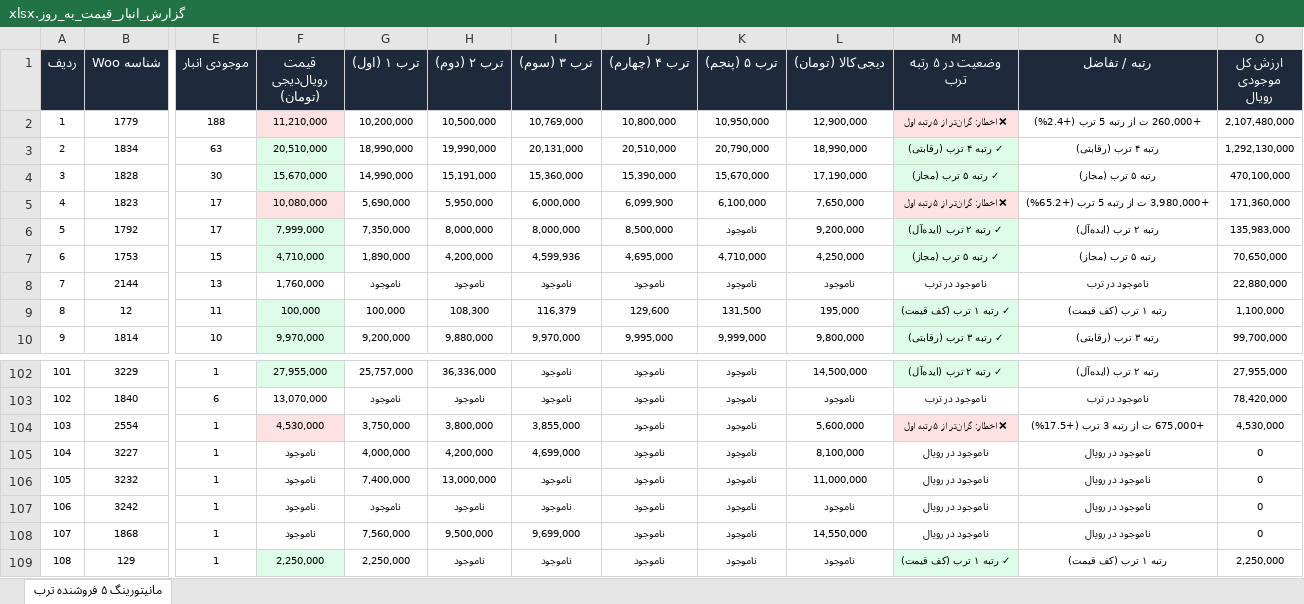
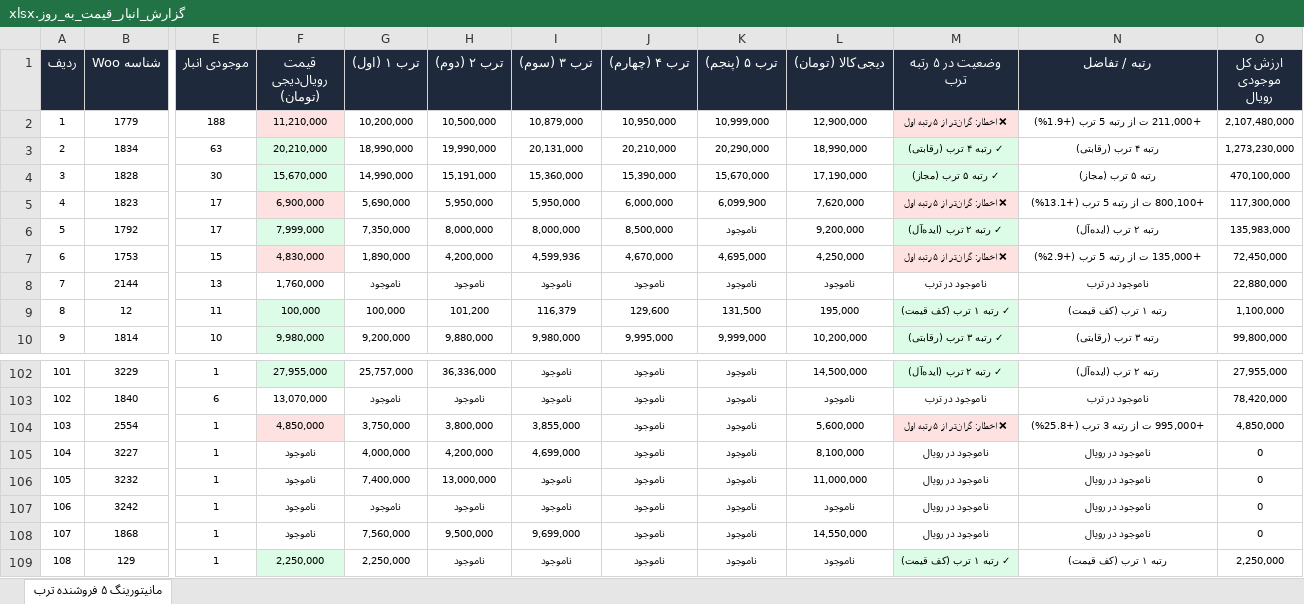
Before and after one commit to pouria-maleki/price-monitor, an Excel workbook: data/گزارش_انبار_قیمت_به_روز.xlsx, sheet مانیتورینگ ۵ فروشنده ترب, drawn as a sheet; only a part is shown, gaps mark what is left out; values as stored, in another font and other column widths than the file's, no borders; the diff covers the shown part only; the diff names each change by its address in the sheet, - before the commit and + after, or states it on an @@ line.

```diff
--- a/data/گزارش_انبار_قیمت_به_روز.xlsx (sheet مانیتورینگ ۵ فروشنده ترب)
+++ b/data/گزارش_انبار_قیمت_به_روز.xlsx (sheet مانیتورینگ ۵ فروشنده ترب)
-I2 (ترب ۳ (سوم)): 10,769,000
+I2 (ترب ۳ (سوم)): 10,879,000
-J2 (ترب ۴ (چهارم)): 10,800,000
+J2 (ترب ۴ (چهارم)): 10,950,000
-K2 (ترب ۵ (پنجم)): 10,950,000
+K2 (ترب ۵ (پنجم)): 10,999,000
-N2 (رتبه / تفاضل): +260,000 ت از رتبه 5 ترب (+2.4%)
+N2 (رتبه / تفاضل): +211,000 ت از رتبه 5 ترب (+1.9%)
-F3 (قیمت رویال‌دیجی (تومان)): 20,510,000
+F3 (قیمت رویال‌دیجی (تومان)): 20,210,000
-J3 (ترب ۴ (چهارم)): 20,510,000
+J3 (ترب ۴ (چهارم)): 20,210,000
-K3 (ترب ۵ (پنجم)): 20,790,000
+K3 (ترب ۵ (پنجم)): 20,290,000
-O3 (ارزش کل موجودی رویال): 1,292,130,000
+O3 (ارزش کل موجودی رویال): 1,273,230,000
-F5 (قیمت رویال‌دیجی (تومان)): 10,080,000
+F5 (قیمت رویال‌دیجی (تومان)): 6,900,000
-I5 (ترب ۳ (سوم)): 6,000,000
+I5 (ترب ۳ (سوم)): 5,950,000
-J5 (ترب ۴ (چهارم)): 6,099,900
+J5 (ترب ۴ (چهارم)): 6,000,000
-K5 (ترب ۵ (پنجم)): 6,100,000
+K5 (ترب ۵ (پنجم)): 6,099,900
-L5 (دیجی‌کالا (تومان)): 7,650,000
+L5 (دیجی‌کالا (تومان)): 7,620,000
-N5 (رتبه / تفاضل): +3,980,000 ت از رتبه 5 ترب (+65.2%)
+N5 (رتبه / تفاضل): +800,100 ت از رتبه 5 ترب (+13.1%)
-O5 (ارزش کل موجودی رویال): 171,360,000
+O5 (ارزش کل موجودی رویال): 117,300,000
-F7 (قیمت رویال‌دیجی (تومان)): 4,710,000
+F7 (قیمت رویال‌دیجی (تومان)): 4,830,000
-F7 fill: #DCFCE7
+F7 fill: #FEE2E2
-J7 (ترب ۴ (چهارم)): 4,695,000
+J7 (ترب ۴ (چهارم)): 4,670,000
-K7 (ترب ۵ (پنجم)): 4,710,000
+K7 (ترب ۵ (پنجم)): 4,695,000
-M7 (وضعیت در ۵ رتبه ترب): ✓ رتبه ۵ ترب (مجاز)
+M7 (وضعیت در ۵ رتبه ترب): ❌ اخطار: گران‌تر از ۵ رتبه اول
-M7 fill: #DCFCE7
+M7 fill: #FEE2E2
-N7 (رتبه / تفاضل): رتبه ۵ ترب (مجاز)
+N7 (رتبه / تفاضل): +135,000 ت از رتبه 5 ترب (+2.9%)
-O7 (ارزش کل موجودی رویال): 70,650,000
+O7 (ارزش کل موجودی رویال): 72,450,000
-H9 (ترب ۲ (دوم)): 108,300
+H9 (ترب ۲ (دوم)): 101,200
-F10 (قیمت رویال‌دیجی (تومان)): 9,970,000
+F10 (قیمت رویال‌دیجی (تومان)): 9,980,000
-I10 (ترب ۳ (سوم)): 9,970,000
+I10 (ترب ۳ (سوم)): 9,980,000
-L10 (دیجی‌کالا (تومان)): 9,800,000
+L10 (دیجی‌کالا (تومان)): 10,200,000
-O10 (ارزش کل موجودی رویال): 99,700,000
+O10 (ارزش کل موجودی رویال): 99,800,000
-F104 (قیمت رویال‌دیجی (تومان)): 4,530,000
+F104 (قیمت رویال‌دیجی (تومان)): 4,850,000
-N104 (رتبه / تفاضل): +675,000 ت از رتبه 3 ترب (+17.5%)
+N104 (رتبه / تفاضل): +995,000 ت از رتبه 3 ترب (+25.8%)
-O104 (ارزش کل موجودی رویال): 4,530,000
+O104 (ارزش کل موجودی رویال): 4,850,000
```
Also changed, not shown: 146 edited cells and cell formats elsewhere in this sheet, frontend/public/data/گزارش_انبار_قیمت_به_روز.xlsx, گزارش_انبار_قیمت_به_روز.xlsx, 4 other files.
